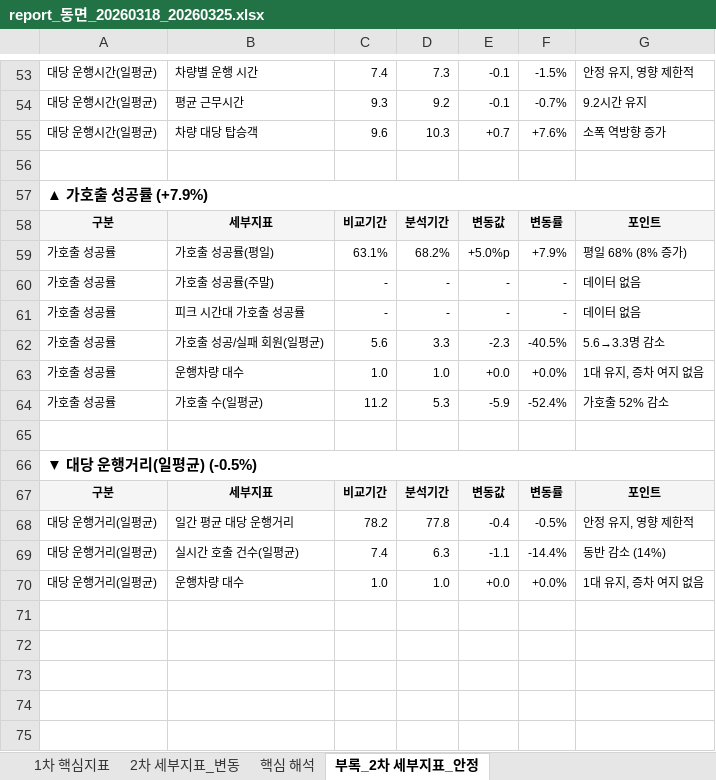
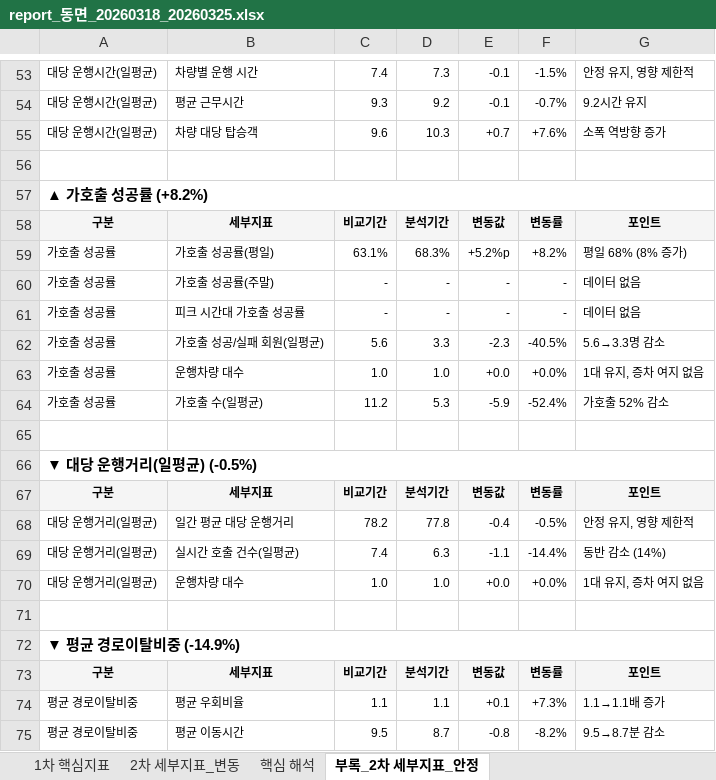
Before and after one commit to hangil-kim/shucle-monitor, an Excel workbook: shucle_report/동면/20260318_20260325/report_동면_20260318_20260325.xlsx, sheet 부록_2차 세부지표_안정, drawn as a sheet; only a part is shown, gaps mark what is left out; values as stored, in another font and other column widths than the file's, no borders; the diff names each change by its address in the sheet, - before the commit and + after, or states it on an @@ line.

Commit message:
Update report: 동면 20260318_20260325

```diff
--- a/shucle_report/동면/20260318_20260325/report_동면_20260318_20260325.xlsx (sheet 부록_2차 세부지표_안정)
+++ b/shucle_report/동면/20260318_20260325/report_동면_20260318_20260325.xlsx (sheet 부록_2차 세부지표_안정)
-A57: ▲ 가호출 성공률 (+7.9%)
+A57: ▲ 가호출 성공률 (+8.2%)
-D59: 68.2%
+D59: 68.3%
-E59: +5.0%p
+E59: +5.2%p
-F59: +7.9%
+F59: +8.2%
+row 71: (empty)
+row 72: ▼ 평균 경로이탈비중 (-14.9%)
+row 73: 구분 | 세부지표 | 비교기간 | 분석기간 | 변동값 | 변동률 | 포인트
+row 74: 평균 경로이탈비중 | 평균 우회비율 | 1.1 | 1.1 | +0.1 | +7.3% | 1.1→1.1배 증가
+row 75: 평균 경로이탈비중 | 평균 이동시간 | 9.5 | 8.7 | -0.8 | -8.2% | 9.5→8.7분 감소
```
Also changed, not shown: sheet 1차 핵심지표, sheet 2차 세부지표_변동, 1 other file.
